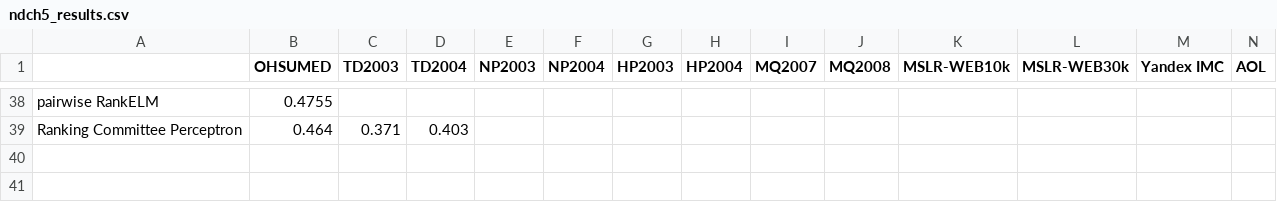
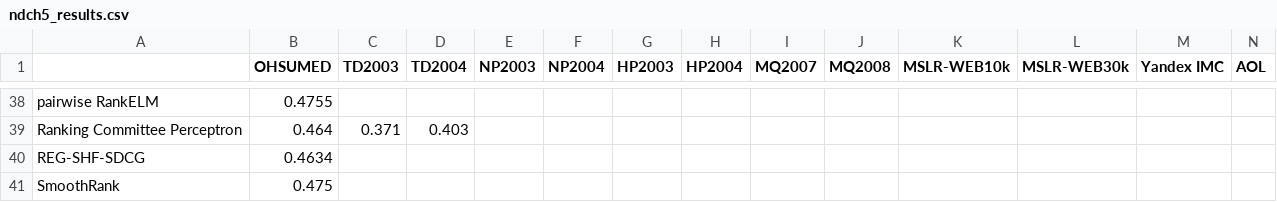
Before and after one commit to TaXxER/Afstuderen, a CSV file: method_selection/ndch5_results.csv, drawn as a sheet; only a part is shown, gaps mark what is left out; rows hold the shown columns only; the diff names each change by its address in the sheet, - before the commit and + after, or states it on an @@ line.

Commit message:
letor 3 tm SmoothNDCG

```diff
--- a/method_selection/ndch5_results.csv
+++ b/method_selection/ndch5_results.csv
+row 40: REG-SHF-SDCG | 0.4634
+row 41: SmoothRank | 0.475
```
Also changed, not shown: method_selection/ndcg10_results.csv.
